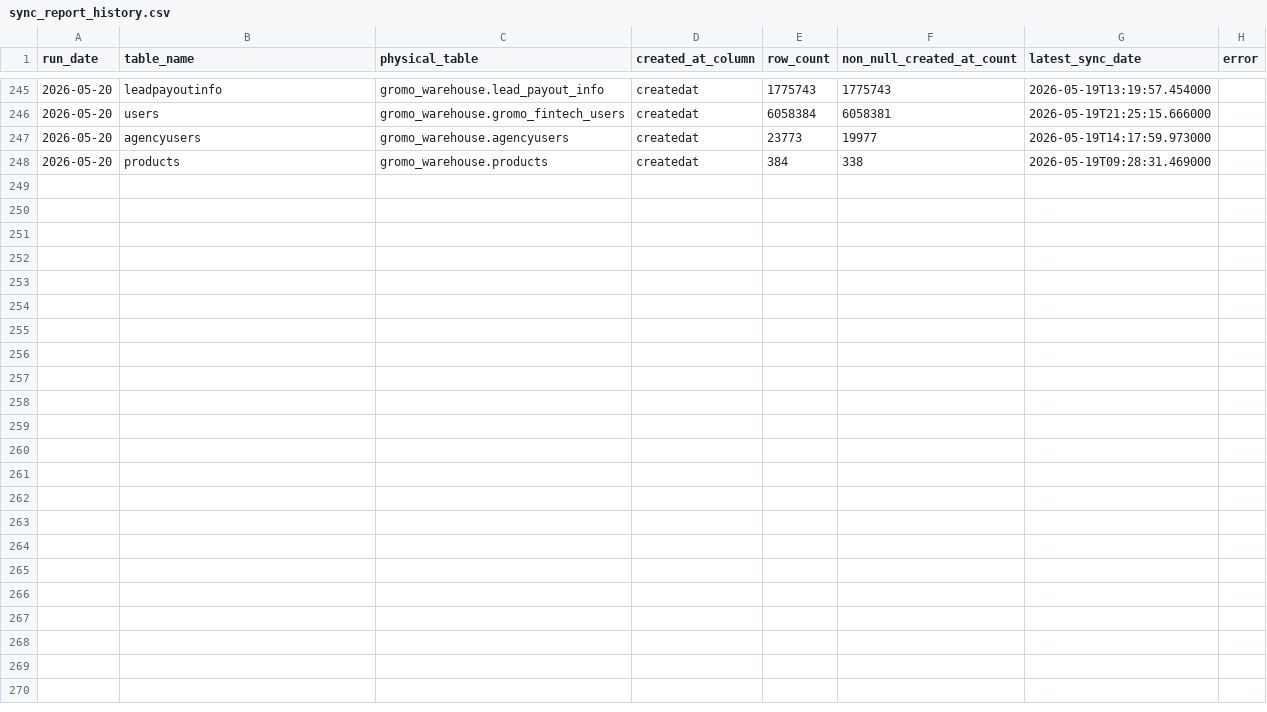
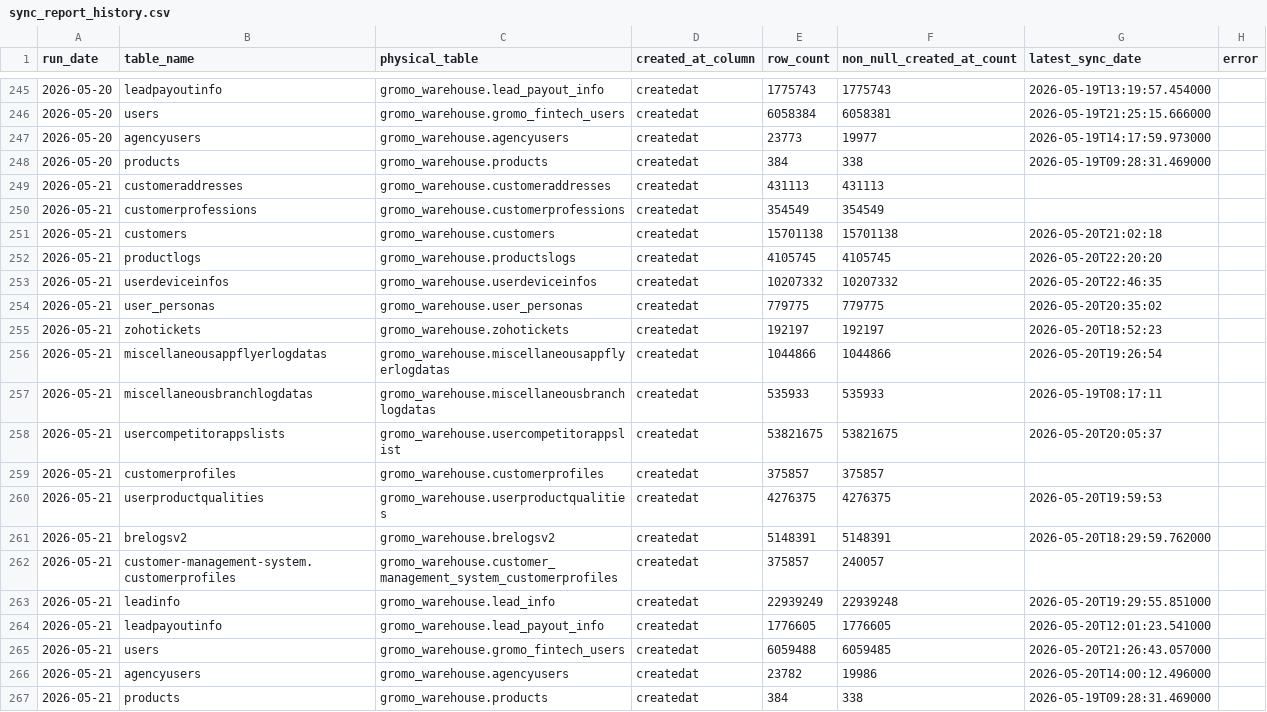
Before and after one commit to KhushalGogia1/my-daily-report, a CSV file: sync_report_history.csv, drawn as a sheet; only a part is shown, gaps mark what is left out.

```diff
--- a/sync_report_history.csv
+++ b/sync_report_history.csv
@@ -248 +248,20 @@ run_date,table_name,physical_table,created_at_column,row_count,non_null_created_
 2026-05-20,products,gromo_warehouse.products,createdat,384,338,2026-05-19T09:28:31.469000,
+2026-05-21,customeraddresses,gromo_warehouse.customeraddresses,createdat,431113,431113,,
+2026-05-21,customerprofessions,gromo_warehouse.customerprofessions,createdat,354549,354549,,
+2026-05-21,customers,gromo_warehouse.customers,createdat,15701138,15701138,2026-05-20T21:02:18,
+2026-05-21,productlogs,gromo_warehouse.productslogs,createdat,4105745,4105745,2026-05-20T22:20:20,
+2026-05-21,userdeviceinfos,gromo_warehouse.userdeviceinfos,createdat,10207332,10207332,2026-05-20T22:46:35,
+2026-05-21,user_personas,gromo_warehouse.user_personas,createdat,779775,779775,2026-05-20T20:35:02,
+2026-05-21,zohotickets,gromo_warehouse.zohotickets,createdat,192197,192197,2026-05-20T18:52:23,
+2026-05-21,miscellaneousappflyerlogdatas,gromo_warehouse.miscellaneousappflyerlogdatas,createdat,1044866,1044866,2026-05-20T19:26:54,
+2026-05-21,miscellaneousbranchlogdatas,gromo_warehouse.miscellaneousbranchlogdatas,createdat,535933,535933,2026-05-19T08:17:11,
+2026-05-21,usercompetitorappslists,gromo_warehouse.usercompetitorappslist,createdat,53821675,53821675,2026-05-20T20:05:37,
+2026-05-21,customerprofiles,gromo_warehouse.customerprofiles,createdat,375857,375857,,
+2026-05-21,userproductqualities,gromo_warehouse.userproductqualities,createdat,4276375,4276375,2026-05-20T19:59:53,
+2026-05-21,brelogsv2,gromo_warehouse.brelogsv2,createdat,5148391,5148391,2026-05-20T18:29:59.762000,
+2026-05-21,customer-management-system.customerprofiles,gromo_warehouse.customer_management_system_customerprofiles,createdat,375857,240057,,
+2026-05-21,leadinfo,gromo_warehouse.lead_info,createdat,22939249,22939248,2026-05-20T19:29:55.851000,
+2026-05-21,leadpayoutinfo,gromo_warehouse.lead_payout_info,createdat,1776605,1776605,2026-05-20T12:01:23.541000,
+2026-05-21,users,gromo_warehouse.gromo_fintech_users,createdat,6059488,6059485,2026-05-20T21:26:43.057000,
+2026-05-21,agencyusers,gromo_warehouse.agencyusers,createdat,23782,19986,2026-05-20T14:00:12.496000,
+2026-05-21,products,gromo_warehouse.products,createdat,384,338,2026-05-19T09:28:31.469000,
```
